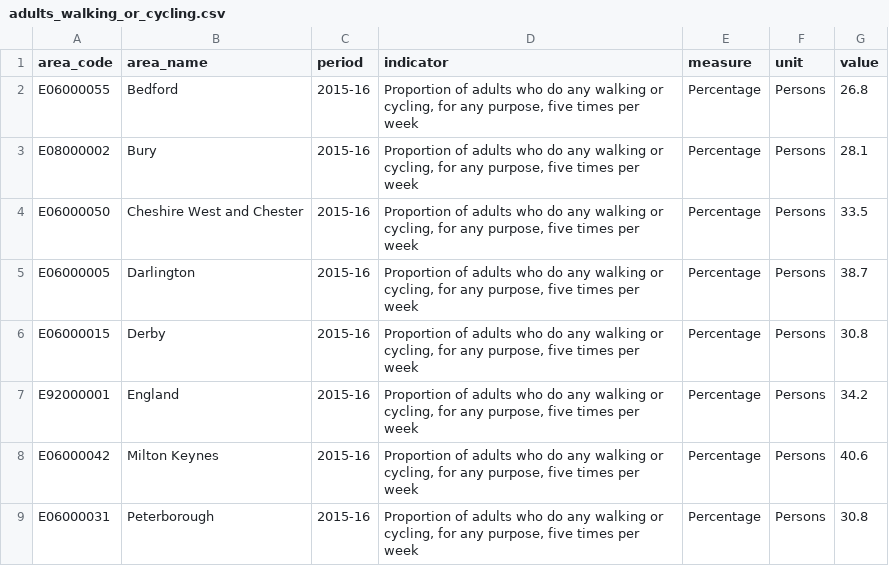
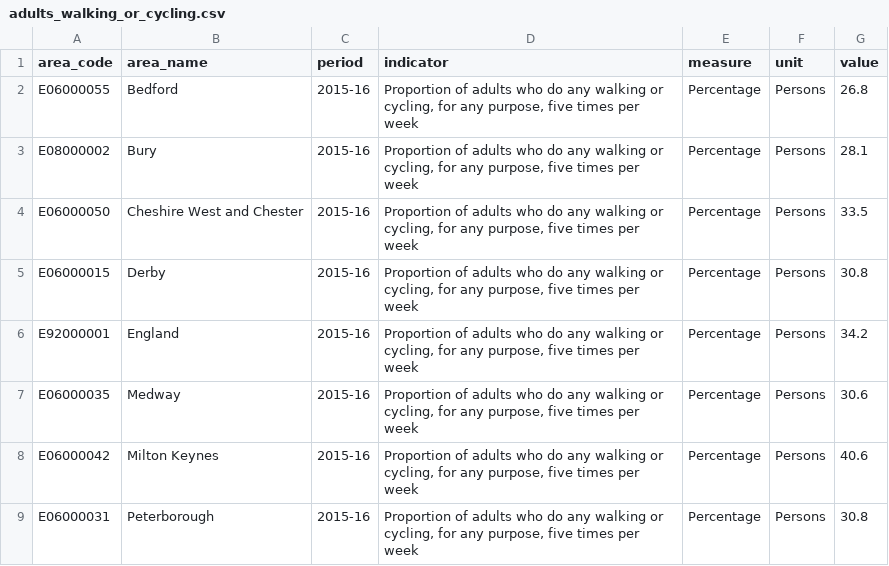
Before and after one commit to traffordDataLab/corporate_plan, a CSV file: data/climate/adults_walking_or_cycling.csv, drawn as a sheet; only a part is shown; the diff covers the shown part only.

```diff
--- a/data/climate/adults_walking_or_cycling.csv
+++ b/data/climate/adults_walking_or_cycling.csv
@@ -4,5 +4,5 @@ E08000002,Bury,2015-16,"Proportion of adults who do any walking or cycling, for
 E06000050,Cheshire West and Chester,2015-16,"Proportion of adults who do any walking or cycling, for any purpose, five times per week",Percentage,Persons,33.5
-E06000005,Darlington,2015-16,"Proportion of adults who do any walking or cycling, for any purpose, five times per week",Percentage,Persons,38.7
 E06000015,Derby,2015-16,"Proportion of adults who do any walking or cycling, for any purpose, five times per week",Percentage,Persons,30.8
 E92000001,England,2015-16,"Proportion of adults who do any walking or cycling, for any purpose, five times per week",Percentage,Persons,34.2
+E06000035,Medway,2015-16,"Proportion of adults who do any walking or cycling, for any purpose, five times per week",Percentage,Persons,30.6
 E06000042,Milton Keynes,2015-16,"Proportion of adults who do any walking or cycling, for any purpose, five times per week",Percentage,Persons,40.6
```
Also changed, not shown: 9 added rows and 9 removed rows elsewhere in this file, 3 other files.
